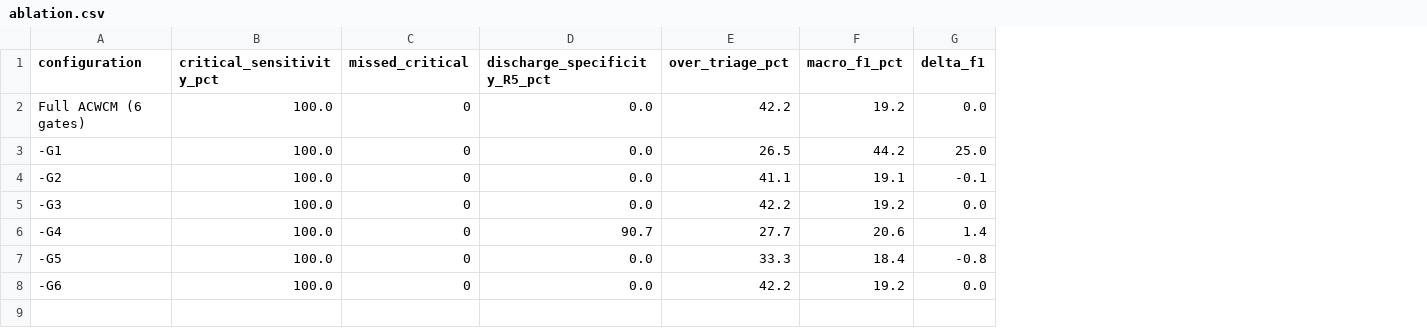
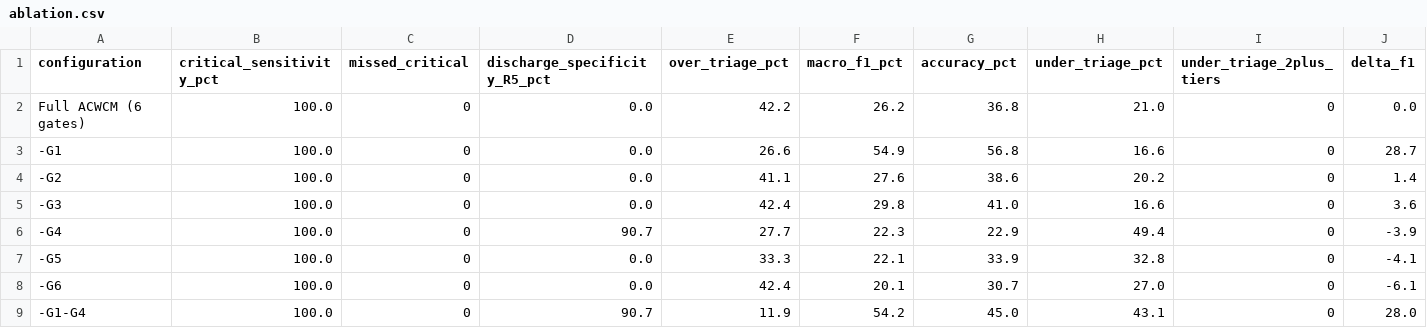
Before and after one commit to ChatchaiTritham/SAFE-Gate, a CSV file: results/ablation.csv, drawn as a sheet; addresses are those after the commit; the diff names each change by its address in the sheet, - before the commit and + after, or states it on an @@ line.

Commit message:
Relax ACWCM only under a confidence-weighted consensus
The relaxation previously fired whenever any gate sat above the floor.
It now requires tau_w >= rank(r_min) + 0.5 and at least half of the total
confidence on gates strictly less conservative than r_min (fixed a priori;
the validation split is reported as a check). The old rule is kept as the
any_dissent trigger and reported as a sensitivity row.

Also: DS/BMA map an abstention to R1, as the text states; the conflict
script describes its 6-n vs n setup correctly and reports a tie-break
sensitivity and R1-to-R5 counts; ablation adds -G1-G4 and under-triage
columns; McNemar paired tests and subgroup under-triage are written to
results/; figures regenerated.

```diff
--- a/results/ablation.csv
+++ b/results/ablation.csv
+column G (accuracy_pct), rows 2-8: 36.8 | 56.8 | 38.6 | 41.0 | 22.9 | 33.9 | 30.7
+column H (under_triage_pct), rows 2-8: 21.0 | 16.6 | 20.2 | 16.6 | 49.4 | 32.8 | 27.0
+column I (under_triage_2plus_tiers), rows 2-8: all 0
-F2 (macro_f1_pct): 19.2
+F2 (macro_f1_pct): 26.2
-E3 (over_triage_pct): 26.5
+E3 (over_triage_pct): 26.6
-F3 (macro_f1_pct): 44.2
+F3 (macro_f1_pct): 54.9
-J3 (delta_f1): 25.0
+J3 (delta_f1): 28.7
-F4 (macro_f1_pct): 19.1
+F4 (macro_f1_pct): 27.6
-J4 (delta_f1): -0.1
+J4 (delta_f1): 1.4
-E5 (over_triage_pct): 42.2
+E5 (over_triage_pct): 42.4
-F5 (macro_f1_pct): 19.2
+F5 (macro_f1_pct): 29.8
-J5 (delta_f1): 0.0
+J5 (delta_f1): 3.6
-F6 (macro_f1_pct): 20.6
+F6 (macro_f1_pct): 22.3
-J6 (delta_f1): 1.4
+J6 (delta_f1): -3.9
-F7 (macro_f1_pct): 18.4
+F7 (macro_f1_pct): 22.1
-J7 (delta_f1): -0.8
+J7 (delta_f1): -4.1
-E8 (over_triage_pct): 42.2
+E8 (over_triage_pct): 42.4
-F8 (macro_f1_pct): 19.2
+F8 (macro_f1_pct): 20.1
-J8 (delta_f1): 0.0
+J8 (delta_f1): -6.1
+row 9: -G1-G4 | 100.0 | 0 | 90.7 | 11.9 | 54.2 | 45.0 | 43.1 | 0 | 28.0
```
Also changed, not shown: results/baseline_comparison.csv, 24 other files.
